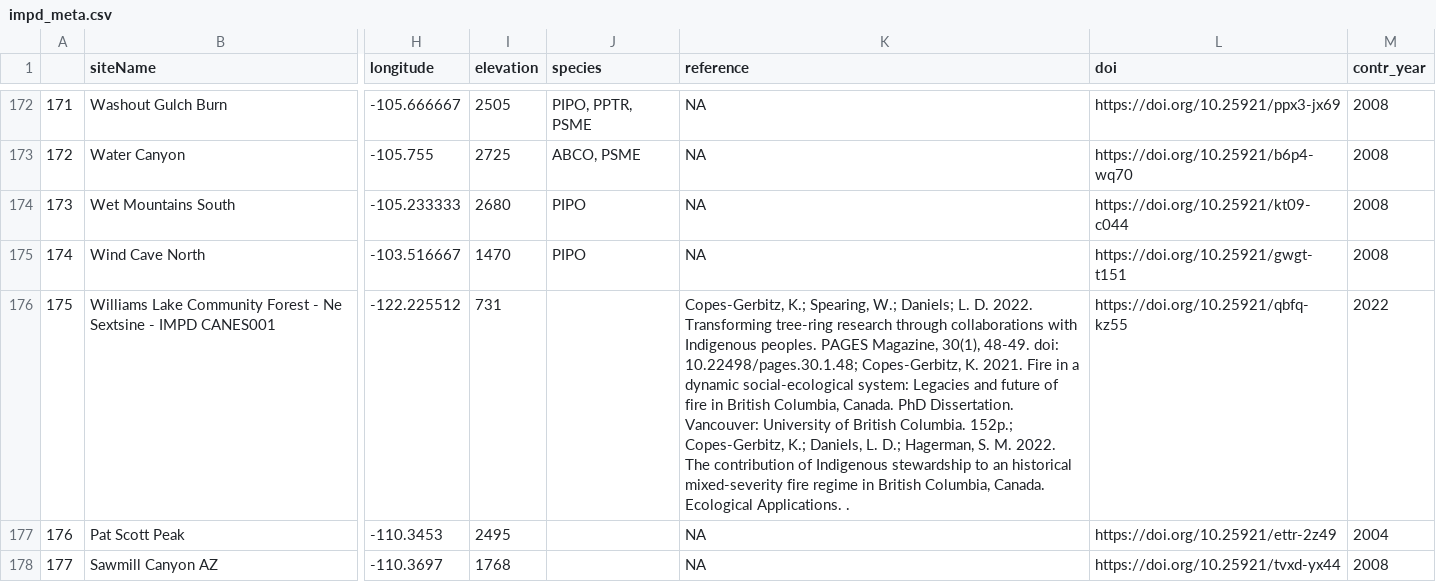
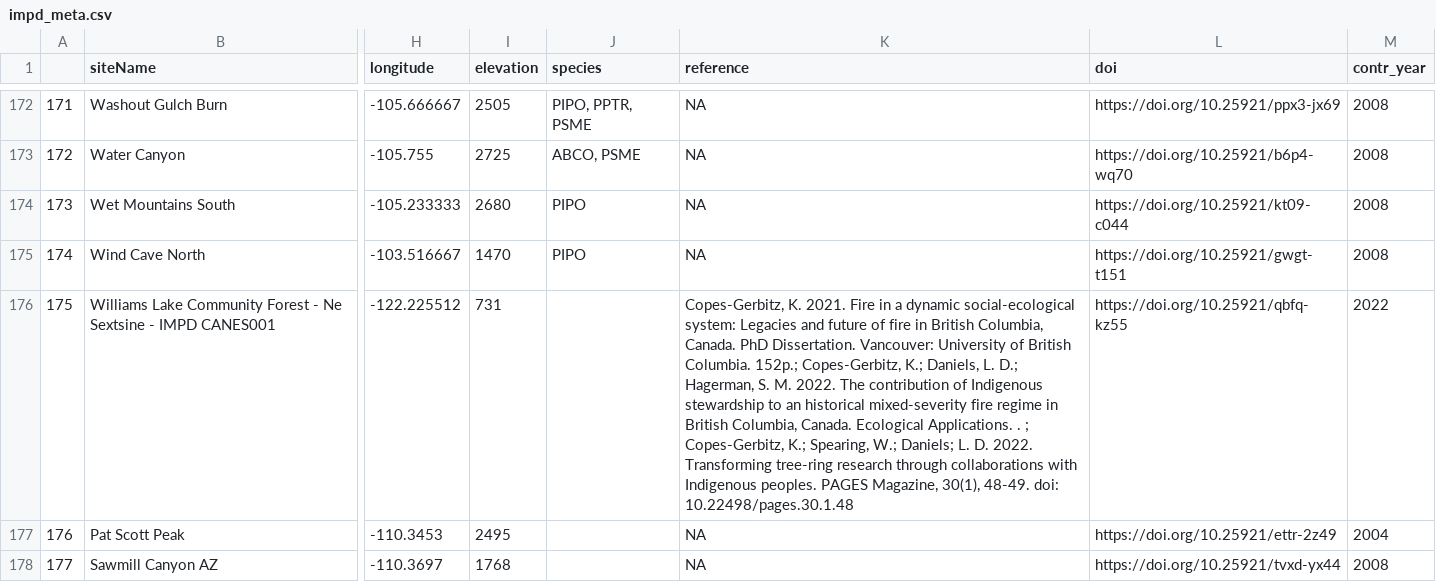
Before and after one commit to chguiterman/scrape-IMPD, a CSV file: data/impd_meta.csv, drawn as a sheet; only a part is shown, gaps mark what is left out; the diff covers the shown part only; the diff names each change by its address in the sheet, - before the commit and + after, or states it on an @@ line.

```diff
--- a/data/impd_meta.csv
+++ b/data/impd_meta.csv
-K176 (reference): Copes-Gerbitz, K.; Spearing, W.; Daniels; L. D. 2022. Transforming tree-ring research through collaborations with Indigenous peoples. PAGES Magazine, 30(1), 48-49. doi: 10.22498/pages.30.1.48; Copes-Gerbitz, K. 2021. Fire in a dynamic social-ecological system: Legacies and future of fire in British Columbia, Canada. PhD Dissertation. Vancouver: University of British Columbia. 152p.; Copes-Gerbitz, K.; Daniels, L. D.; Hagerman, S. M. 2022. The contribution of Indigenous stewardship to an historical mixed-severity fire regime in British Columbia, Canada. Ecological Applications. .
+K176 (reference): Copes-Gerbitz, K. 2021. Fire in a dynamic social-ecological system: Legacies and future of fire in British Columbia, Canada. PhD Dissertation. Vancouver: University of British Columbia. 152p.; Copes-Gerbitz, K.; Daniels, L. D.; Hagerman, S. M. 2022. The contribution of Indigenous stewardship to an historical mixed-severity fire regime in British Columbia, Canada. Ecological Applications. . ; Copes-Gerbitz, K.; Spearing, W.; Daniels; L. D. 2022. Transforming tree-ring research through collaborations with Indigenous peoples. PAGES Magazine, 30(1), 48-49. doi: 10.22498/pages.30.1.48
```
Also changed, not shown: 24 edited cells elsewhere in this file, 1 other file.
